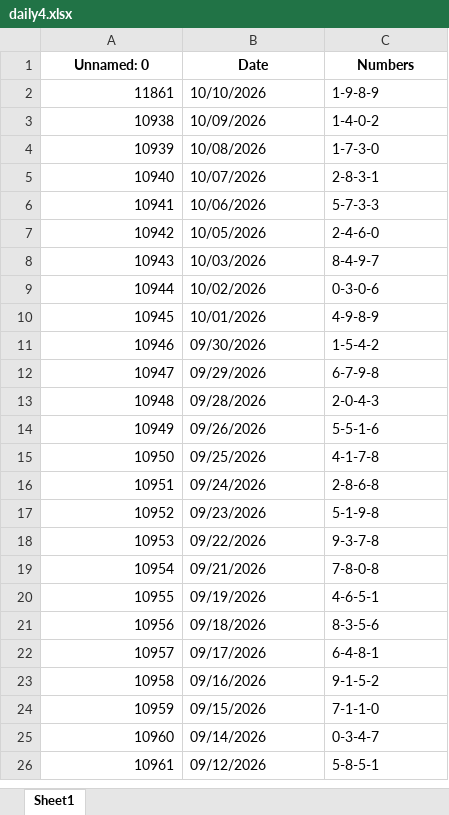
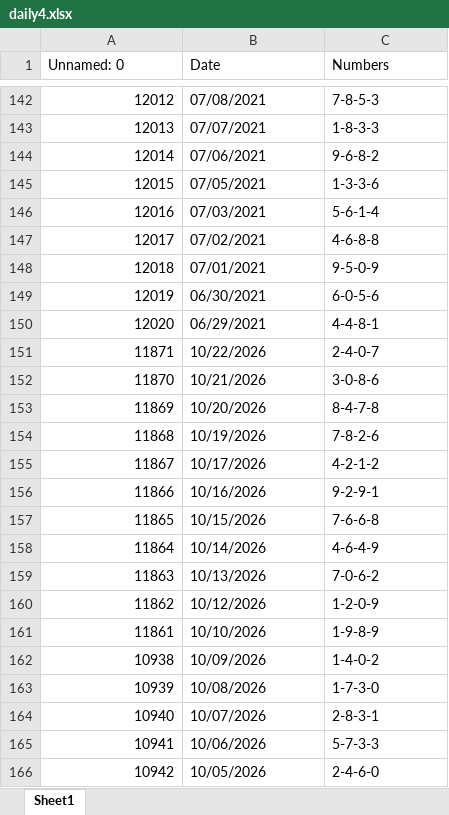
Before and after one commit to lottopy/lottopy_web_edition, an Excel workbook: excel_lotto_records/daily4.xlsx, sheet Sheet1, drawn as a sheet; only a part is shown, gaps mark what is left out; the shorter side is filled out with more unchanged rows; values as stored, in another font and other column widths than the file's, no borders; the diff covers the shown part only; the diff names each change by its address in the sheet, - before the commit and + after, or states it on an @@ line.

```diff
--- a/excel_lotto_records/daily4.xlsx (sheet Sheet1)
+++ b/excel_lotto_records/daily4.xlsx (sheet Sheet1)
@@ A1:C1 bold: on → off, alignment: center → left @@
+row 142: 12012 | 07/08/2021 | 7-8-5-3
+row 143: 12013 | 07/07/2021 | 1-8-3-3
+row 144: 12014 | 07/06/2021 | 9-6-8-2
+row 145: 12015 | 07/05/2021 | 1-3-3-6
+row 146: 12016 | 07/03/2021 | 5-6-1-4
+row 147: 12017 | 07/02/2021 | 4-6-8-8
+row 148: 12018 | 07/01/2021 | 9-5-0-9
+row 149: 12019 | 06/30/2021 | 6-0-5-6
+row 150: 12020 | 06/29/2021 | 4-4-8-1
+row 151: 11871 | 10/22/2026 | 2-4-0-7
+row 152: 11870 | 10/21/2026 | 3-0-8-6
+row 153: 11869 | 10/20/2026 | 8-4-7-8
+row 154: 11868 | 10/19/2026 | 7-8-2-6
+row 155: 11867 | 10/17/2026 | 4-2-1-2
+row 156: 11866 | 10/16/2026 | 9-2-9-1
+row 157: 11865 | 10/15/2026 | 7-6-6-8
+row 158: 11864 | 10/14/2026 | 4-6-4-9
+row 159: 11863 | 10/13/2026 | 7-0-6-2
+row 160: 11862 | 10/12/2026 | 1-2-0-9
```
Also changed, not shown: 140 added rows elsewhere in this sheet, excel_lotto_records/cash25.xlsx, excel_lotto_records/cash_pop.xlsx, 13 other files.
